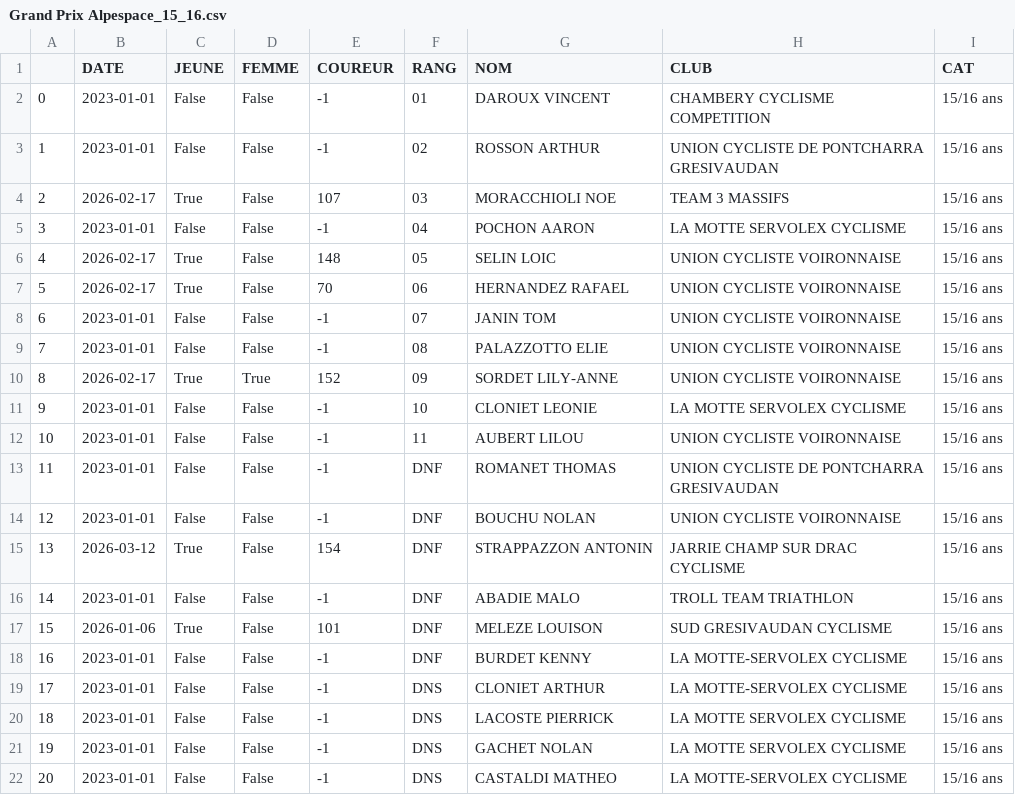
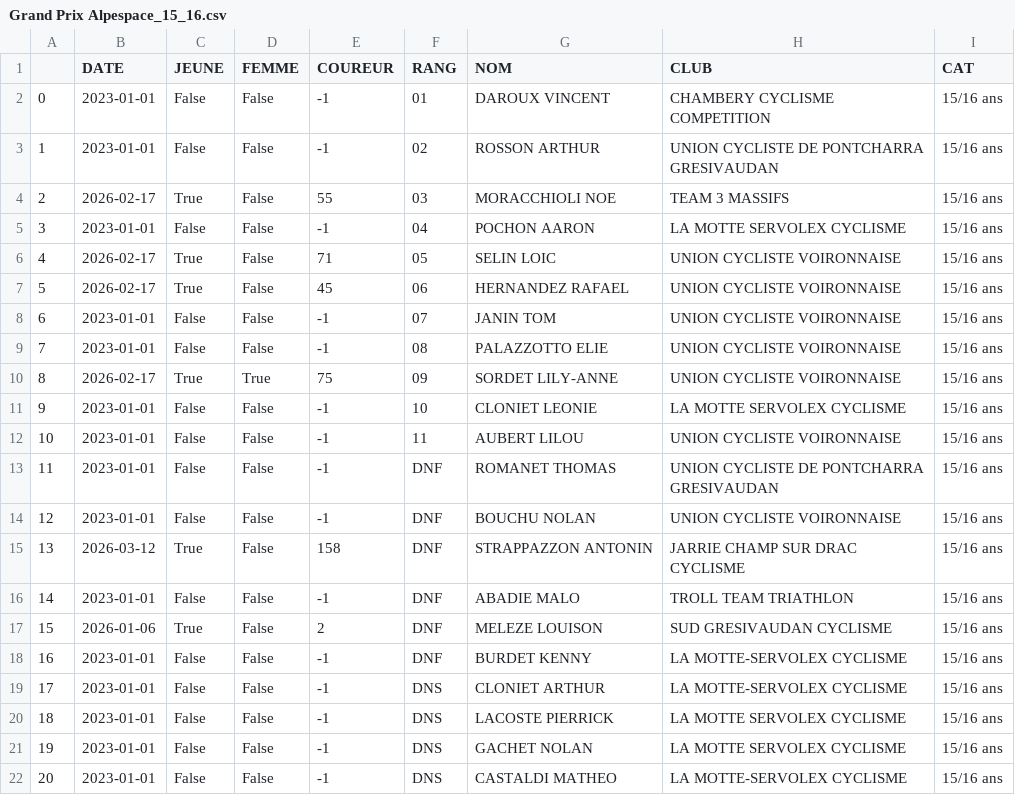
Before and after one commit to TimoWintz/challenge-ufolep, a CSV file: challenge_ufolep_backend/courses/resultats/Grand Prix Alpespace_15_16.csv, drawn as a sheet.

```diff
--- a/challenge_ufolep_backend/courses/resultats/Grand Prix Alpespace_15_16.csv
+++ b/challenge_ufolep_backend/courses/resultats/Grand Prix Alpespace_15_16.csv
@@ -3,9 +3,9 @@
 1,2023-01-01,False,False,-1,02,ROSSON ARTHUR,UNION CYCLISTE DE PONTCHARRA GRESIVAUDAN,15/16 ans
-2,2026-02-17,True,False,107,03,MORACCHIOLI NOE,TEAM 3 MASSIFS,15/16 ans
+2,2026-02-17,True,False,55,03,MORACCHIOLI NOE,TEAM 3 MASSIFS,15/16 ans
 3,2023-01-01,False,False,-1,04,POCHON AARON,LA MOTTE SERVOLEX CYCLISME,15/16 ans
-4,2026-02-17,True,False,148,05,SELIN LOIC,UNION CYCLISTE VOIRONNAISE,15/16 ans
-5,2026-02-17,True,False,70,06,HERNANDEZ RAFAEL,UNION CYCLISTE VOIRONNAISE,15/16 ans
+4,2026-02-17,True,False,71,05,SELIN LOIC,UNION CYCLISTE VOIRONNAISE,15/16 ans
+5,2026-02-17,True,False,45,06,HERNANDEZ RAFAEL,UNION CYCLISTE VOIRONNAISE,15/16 ans
 6,2023-01-01,False,False,-1,07,JANIN TOM,UNION CYCLISTE VOIRONNAISE,15/16 ans
 7,2023-01-01,False,False,-1,08,PALAZZOTTO ELIE,UNION CYCLISTE VOIRONNAISE,15/16 ans
-8,2026-02-17,True,True,152,09,SORDET LILY-ANNE,UNION CYCLISTE VOIRONNAISE,15/16 ans
+8,2026-02-17,True,True,75,09,SORDET LILY-ANNE,UNION CYCLISTE VOIRONNAISE,15/16 ans
 9,2023-01-01,False,False,-1,10,CLONIET LEONIE,LA MOTTE SERVOLEX CYCLISME,15/16 ans
@@ -14,5 +14,5 @@
 12,2023-01-01,False,False,-1,DNF,BOUCHU NOLAN,UNION CYCLISTE VOIRONNAISE,15/16 ans
-13,2026-03-12,True,False,154,DNF,STRAPPAZZON ANTONIN,JARRIE CHAMP SUR DRAC CYCLISME,15/16 ans
+13,2026-03-12,True,False,158,DNF,STRAPPAZZON ANTONIN,JARRIE CHAMP SUR DRAC CYCLISME,15/16 ans
 14,2023-01-01,False,False,-1,DNF,ABADIE MALO,TROLL TEAM TRIATHLON,15/16 ans
-15,2026-01-06,True,False,101,DNF,MELEZE LOUISON,SUD GRESIVAUDAN CYCLISME,15/16 ans
+15,2026-01-06,True,False,2,DNF,MELEZE LOUISON,SUD GRESIVAUDAN CYCLISME,15/16 ans
 16,2023-01-01,False,False,-1,DNF,BURDET KENNY,LA MOTTE-SERVOLEX CYCLISME,15/16 ans
```
Also changed, not shown: challenge_ufolep_backend/coureurs.csv, challenge_ufolep_backend/courses/resultats/Grand Prix Alpespace_u2.csv, 42 other files.
